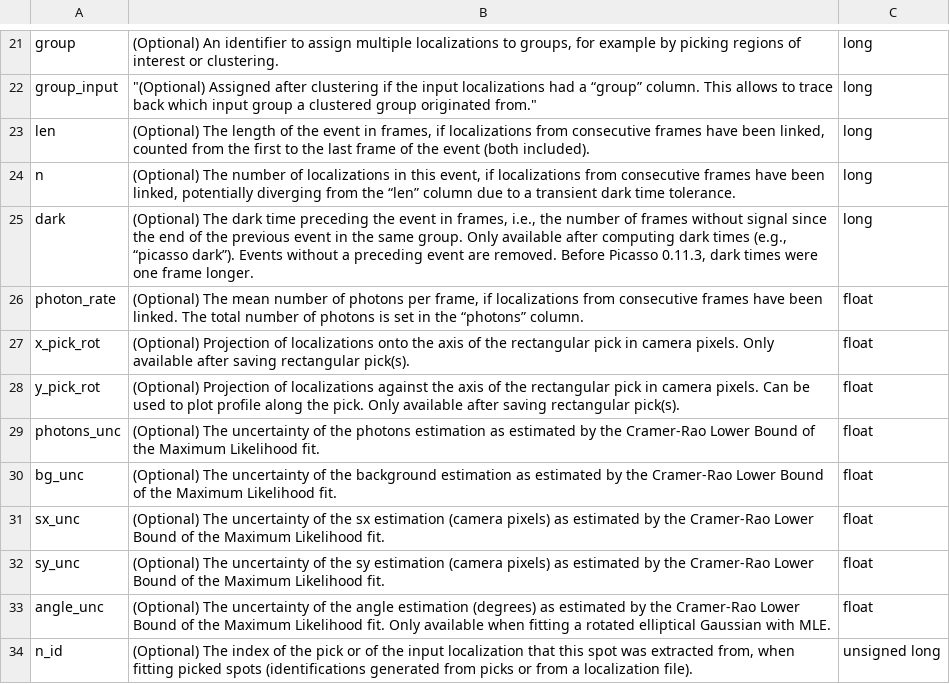
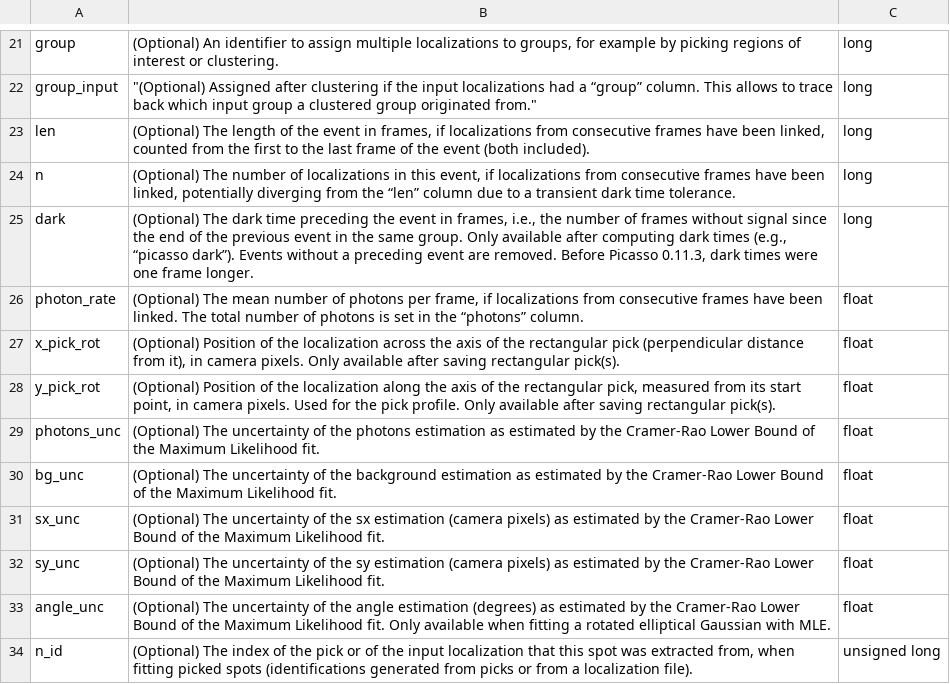
Before and after one commit to jungmannlab/picasso, a CSV file: docs/table01.csv, drawn as a sheet; only a part is shown, gaps mark what is left out.

```diff
--- a/docs/table01.csv
+++ b/docs/table01.csv
@@ -26,4 +26,4 @@ group_input," ""(Optional) Assigned after clustering if the input localizations
 "photon_rate ","(Optional) The mean number of photons per frame, if localizations from consecutive frames have been linked. The total number of photons is set in the “photons” column. ","float "
-"x_pick_rot ","(Optional) Projection of localizations onto the axis of the rectangular pick in camera pixels. Only available after saving rectangular pick(s). ",float
-"y_pick_rot ","(Optional) Projection of localizations against the axis of the rectangular pick in camera pixels. Can be used to plot profile along the pick. Only available after saving rectangular pick(s). ",float
+"x_pick_rot ","(Optional) Position of the localization across the axis of the rectangular pick (perpendicular distance from it), in camera pixels. Only available after saving rectangular pick(s). ",float
+"y_pick_rot ","(Optional) Position of the localization along the axis of the rectangular pick, measured from its start point, in camera pixels. Used for the pick profile. Only available after saving rectangular pick(s). ",float
 "photons_unc ","(Optional) The uncertainty of the photons estimation as estimated by the Cramer-Rao Lower Bound of the Maximum Likelihood fit. ",float
```
Also changed, not shown: 13 other files.
